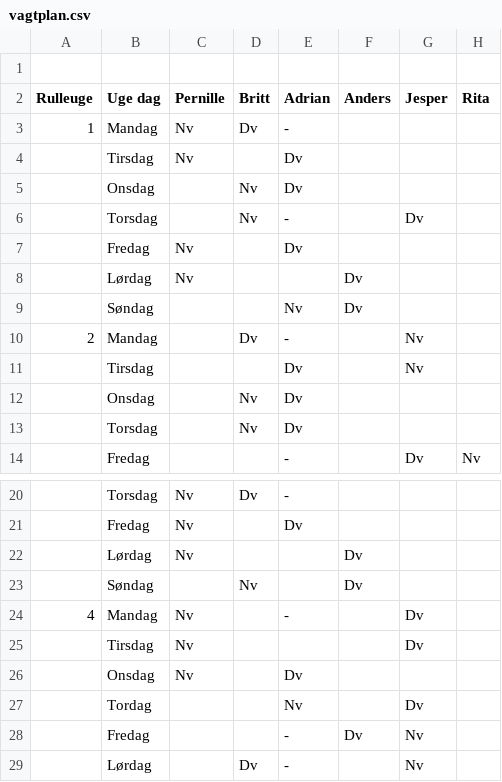
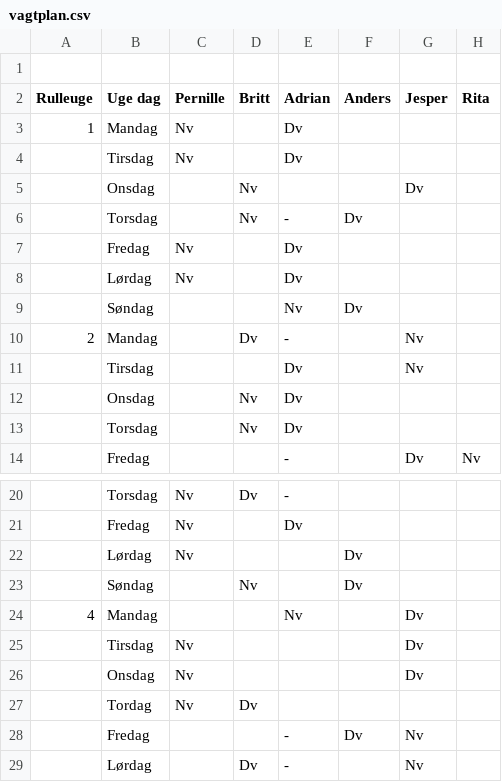
Before and after one commit to wonderfulspam/wonderfulspam.github.io, a CSV file: src/vagtplan.csv, drawn as a sheet; only a part is shown, gaps mark what is left out; removed rows and columns are numbered as before the commit, all else as after; the diff names each change by its address in the sheet, - before the commit and + after, or states it on an @@ line.

```diff
--- a/src/vagtplan.csv
+++ b/src/vagtplan.csv
-D3 (Britt): Dv
+D3 (Britt): (empty)
-E3 (Adrian): -
+E3 (Adrian): Dv
-E5 (Adrian): Dv
+E5 (Adrian): (empty)
-G5 (Jesper): (empty)
+G5 (Jesper): Dv
-F6 (Anders): (empty)
+F6 (Anders): Dv
-G6 (Jesper): Dv
+G6 (Jesper): (empty)
-E8 (Adrian): (empty)
+E8 (Adrian): Dv
-F8 (Anders): Dv
+F8 (Anders): (empty)
-C24 (Pernille): Nv
+C24 (Pernille): (empty)
-E24 (Adrian): -
+E24 (Adrian): Nv
-E26 (Adrian): Dv
+E26 (Adrian): (empty)
-G26 (Jesper): (empty)
+G26 (Jesper): Dv
-row 27:  | Tordag |  |  | Nv |  | Dv
+row 27:  | Tordag | Nv | Dv
```
